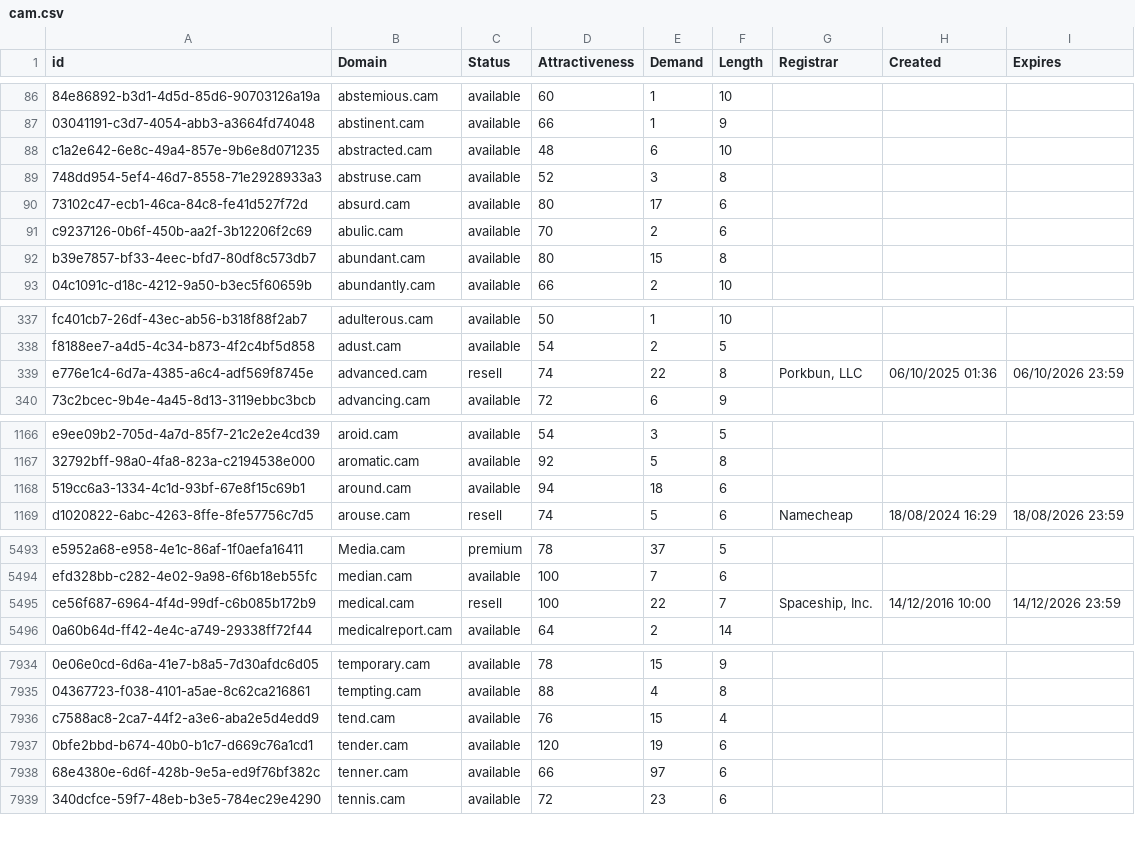
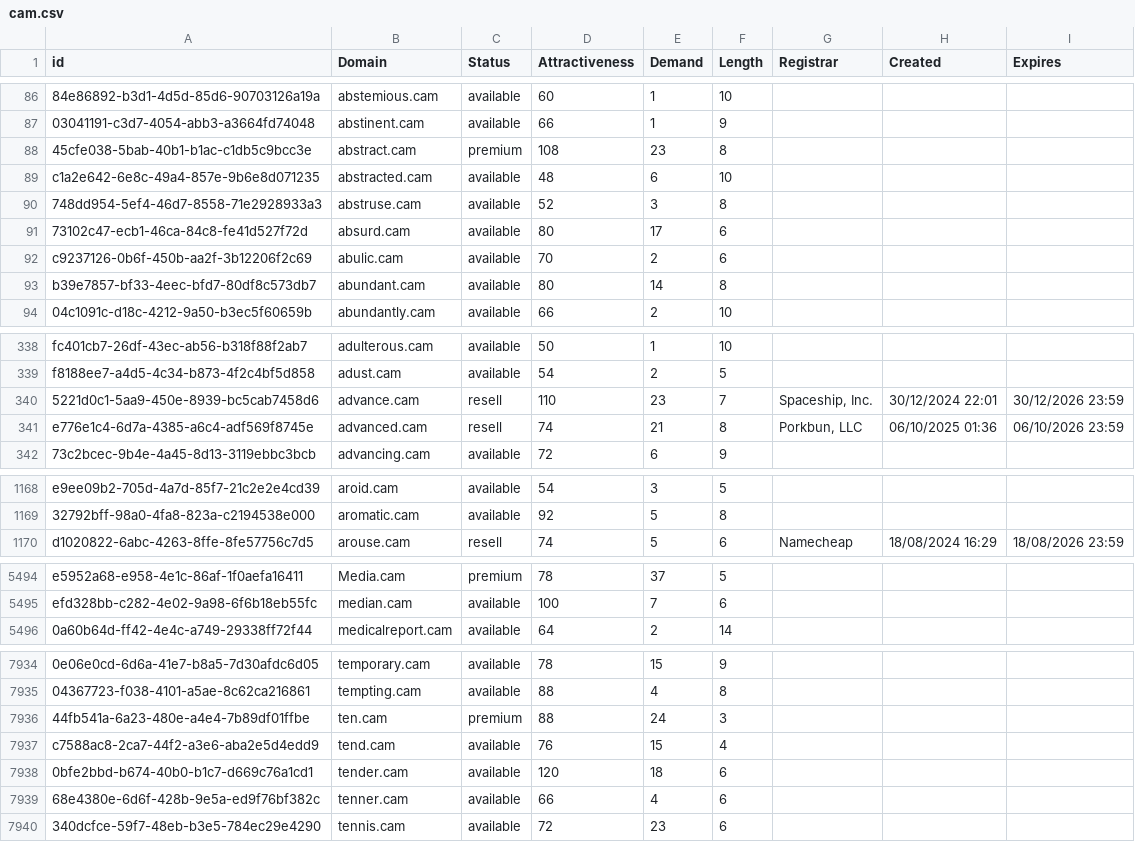
Before and after one commit to UniqueDomains/cam-oneword-domains, a CSV file: cam.csv, drawn as a sheet; only a part is shown, gaps mark what is left out; removed rows and columns are numbered as before the commit, all else as after; the diff covers the shown part only; the diff names each change by its address in the sheet, - before the commit and + after, or states it on an @@ line.

Commit message:
Domains update

```diff
--- a/cam.csv
+++ b/cam.csv
+row 88: 45cfe038-5bab-40b1-b1ac-c1db5c9bcc3e | abstract.cam | premium | 108 | 23 | 8
-E93 (Demand): 15
+E93 (Demand): 14
+row 340: 5221d0c1-5aa9-450e-8939-bc5cab7458d6 | advance.cam | resell | 110 | 23 | 7 | Spaceship, Inc. | 30/12/2024 22:01 | 30/12/2026 23:59
-E341 (Demand): 22
+E341 (Demand): 21
-row 1168: 519cc6a3-1334-4c1d-93bf-67e8f15c69b1 | around.cam | available | 94 | 18 | 6
-row 5495: ce56f687-6964-4f4d-99df-c6b085b172b9 | medical.cam | resell | 100 | 22 | 7 | Spaceship, Inc. | 14/12/2016 10:00 | 14/12/2026 23:59
+row 7936: 44fb541a-6a23-480e-a4e4-7b89df01ffbe | ten.cam | premium | 88 | 24 | 3
-E7938 (Demand): 19
+E7938 (Demand): 18
-E7939 (Demand): 97
+E7939 (Demand): 4
```
Also changed, not shown: 1 added row and 87 edited cells elsewhere in this file, 2 other files.
